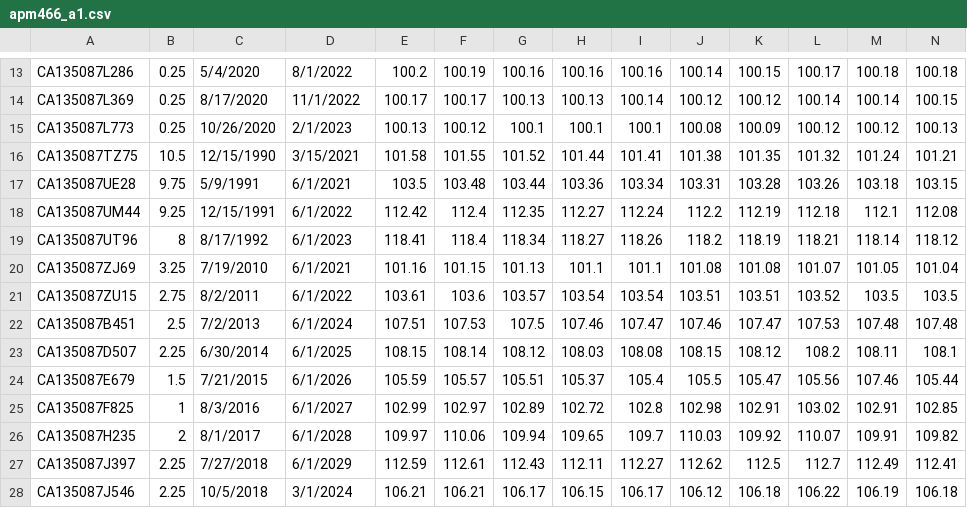
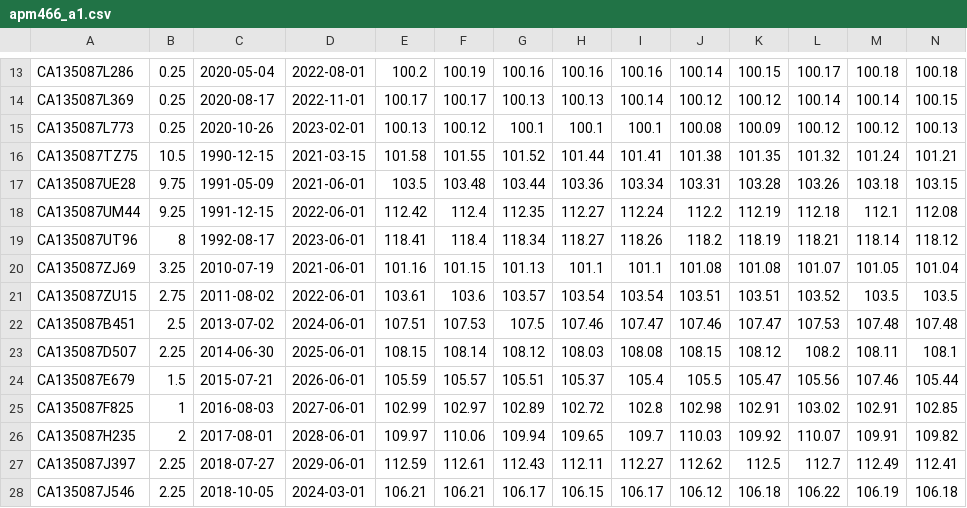
Before and after one commit to zhan4053/apm466, a CSV file: a1/apm466_a1.csv, drawn as a sheet; only a part is shown, gaps mark what is left out; the diff covers the shown part only; the diff names each change by its address in the sheet, - before the commit and + after, or states it on an @@ line.

```diff
--- a/a1/apm466_a1.csv
+++ b/a1/apm466_a1.csv
-C13: 5/4/2020
+C13: 2020-05-04
-D13: 8/1/2022
+D13: 2022-08-01
-C14: 8/17/2020
+C14: 2020-08-17
-D14: 11/1/2022
+D14: 2022-11-01
-C15: 10/26/2020
+C15: 2020-10-26
-D15: 2/1/2023
+D15: 2023-02-01
-C16: 12/15/1990
+C16: 1990-12-15
-D16: 3/15/2021
+D16: 2021-03-15
-C17: 5/9/1991
+C17: 1991-05-09
-D17: 6/1/2021
+D17: 2021-06-01
-C18: 12/15/1991
+C18: 1991-12-15
-D18: 6/1/2022
+D18: 2022-06-01
-C19: 8/17/1992
+C19: 1992-08-17
-D19: 6/1/2023
+D19: 2023-06-01
-C20: 7/19/2010
+C20: 2010-07-19
-D20: 6/1/2021
+D20: 2021-06-01
-C21: 8/2/2011
+C21: 2011-08-02
-D21: 6/1/2022
+D21: 2022-06-01
-C22: 7/2/2013
+C22: 2013-07-02
-D22: 6/1/2024
+D22: 2024-06-01
-C23: 6/30/2014
+C23: 2014-06-30
-D23: 6/1/2025
+D23: 2025-06-01
-C24: 7/21/2015
+C24: 2015-07-21
-D24: 6/1/2026
+D24: 2026-06-01
-C25: 8/3/2016
+C25: 2016-08-03
-D25: 6/1/2027
+D25: 2027-06-01
-C26: 8/1/2017
+C26: 2017-08-01
-D26: 6/1/2028
+D26: 2028-06-01
-C27: 7/27/2018
+C27: 2018-07-27
-D27: 6/1/2029
+D27: 2029-06-01
-C28: 10/5/2018
+C28: 2018-10-05
-D28: 3/1/2024
+D28: 2024-03-01
```
Also changed, not shown: 50 edited cells elsewhere in this file.
